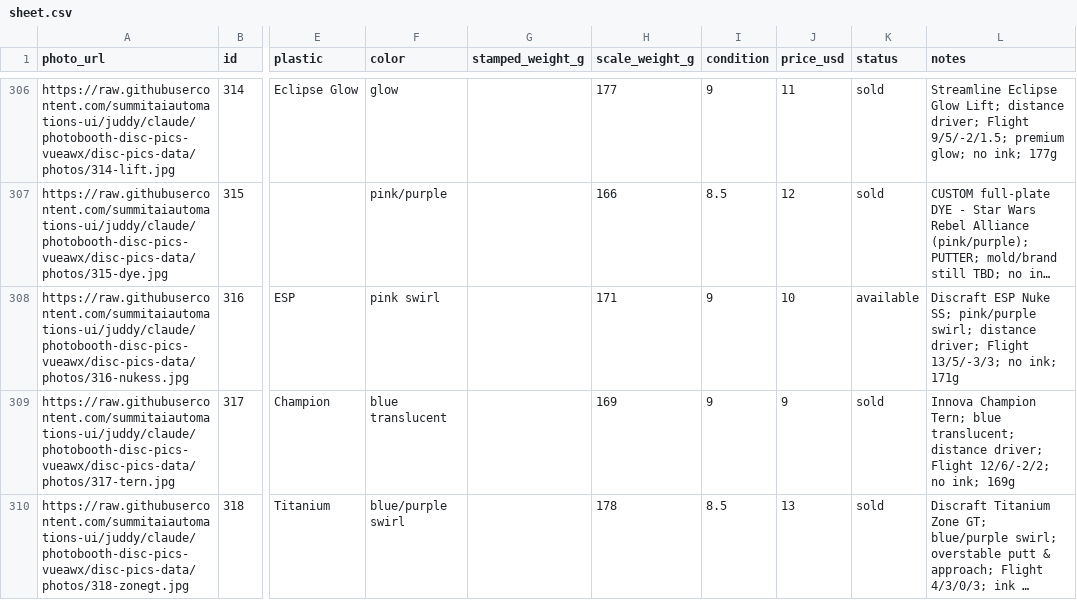
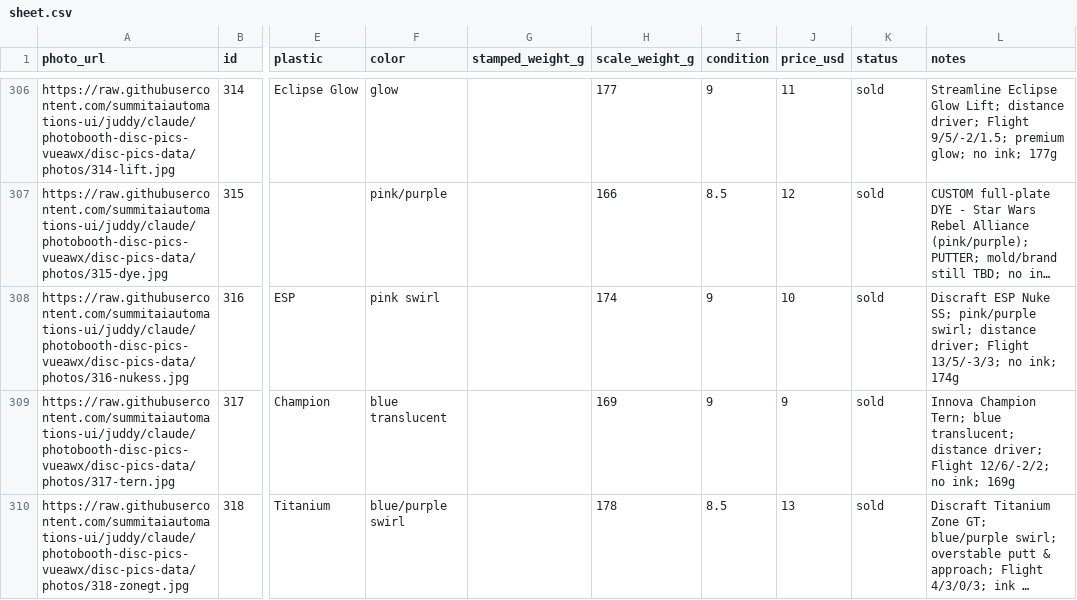
Before and after one commit to summitaiautomations-ui/juddy, a CSV file: disc-pics-data/sheet.csv, drawn as a sheet; only a part is shown, gaps mark what is left out; long unchanged cells end in …; the diff names each change by its address in the sheet, - before the commit and + after, or states it on an @@ line.

Commit message:
Auto-publish 2026-08-18 07:46

```diff
--- a/disc-pics-data/sheet.csv
+++ b/disc-pics-data/sheet.csv
-H308 (scale_weight_g): 171
+H308 (scale_weight_g): 174
-K308 (status): available
+K308 (status): sold
-L308 (notes): …no ink; 171g
+L308 (notes): …no ink; 174g
```
